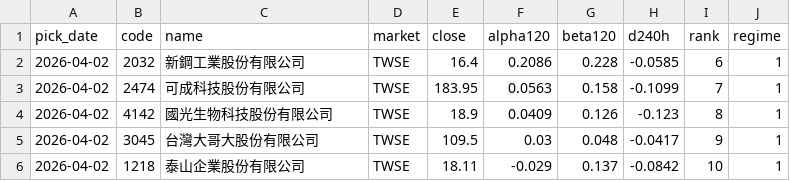
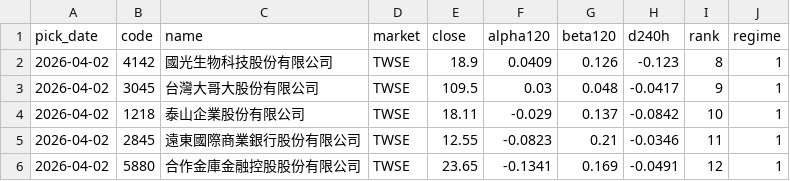
Before and after one commit to w2xg2022/twstock-signal, a CSV file: data/picks/2026-04-02.csv, drawn as a sheet; removed rows and columns are numbered as before the commit, all else as after; the diff names each change by its address in the sheet, - before the commit and + after, or states it on an @@ line.

```diff
--- a/data/picks/2026-04-02.csv
+++ b/data/picks/2026-04-02.csv
-row 2: 2026-04-02 | 2032 | 新鋼工業股份有限公司 | TWSE | 16.4 | 0.2086 | 0.228 | -0.0585 | 6 | 1
-row 3: 2026-04-02 | 2474 | 可成科技股份有限公司 | TWSE | 183.95 | 0.0563 | 0.158 | -0.1099 | 7 | 1
+row 5: 2026-04-02 | 2845 | 遠東國際商業銀行股份有限公司 | TWSE | 12.55 | -0.0823 | 0.21 | -0.0346 | 11 | 1
+row 6: 2026-04-02 | 5880 | 合作金庫金融控股股份有限公司 | TWSE | 23.65 | -0.1341 | 0.169 | -0.0491 | 12 | 1
```
Also changed, not shown: data/picks/2026-03-27.csv, data/picks/2026-04-24.csv, 23 other files.
